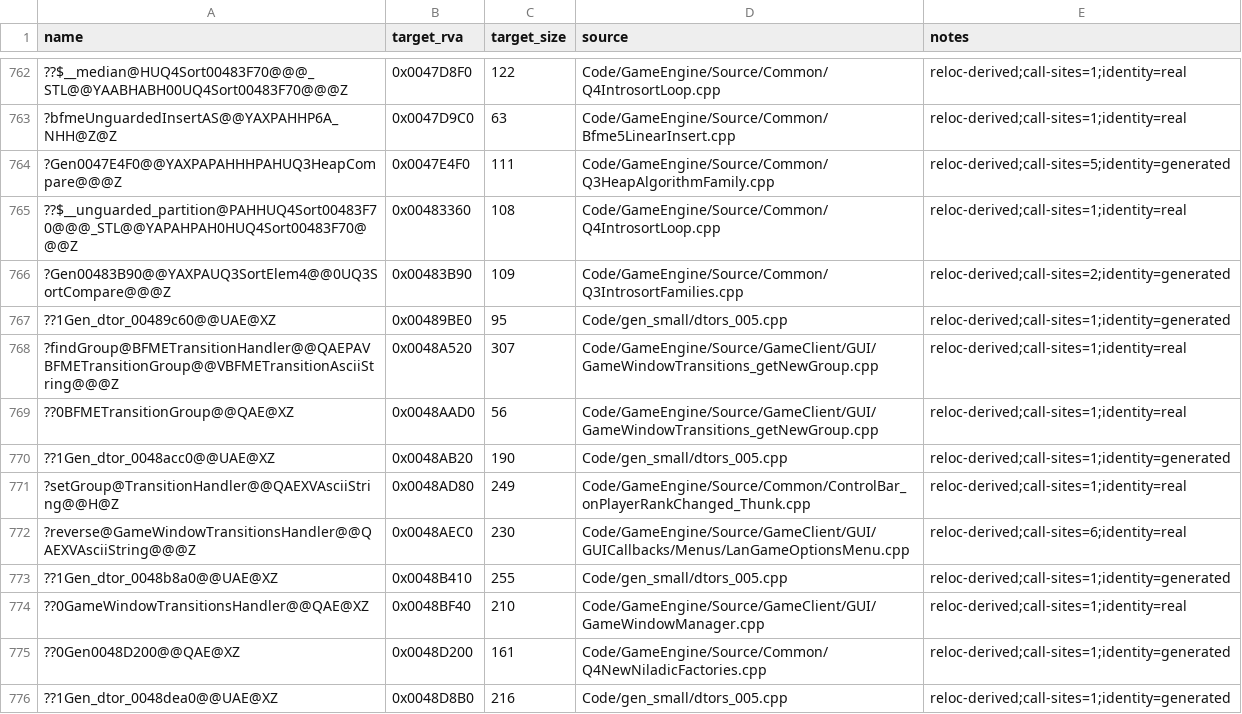
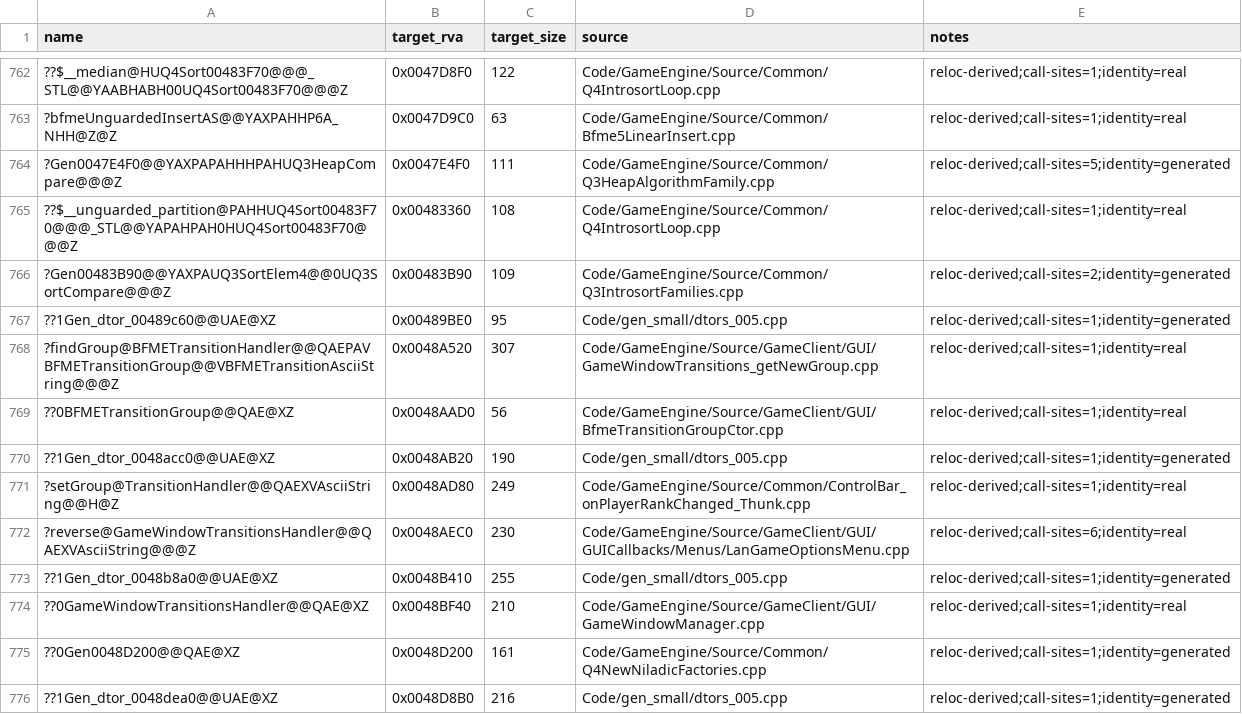
Before and after one commit to TheThag/Open-BFME-1, a CSV file: reverse/reloc_names.csv, drawn as a sheet; only a part is shown, gaps mark what is left out; the diff names each change by its address in the sheet, - before the commit and + after, or states it on an @@ line.

```diff
--- a/reverse/reloc_names.csv
+++ b/reverse/reloc_names.csv
-D769 (source): Code/GameEngine/Source/GameClient/GUI/GameWindowTransitions_getNewGroup.cpp
+D769 (source): Code/GameEngine/Source/GameClient/GUI/BfmeTransitionGroupCtor.cpp
```
Also changed, not shown: 2 other files.
